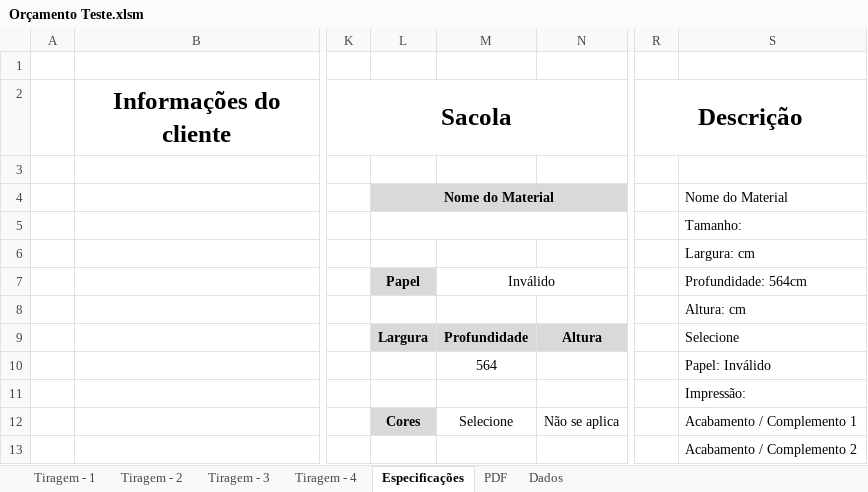
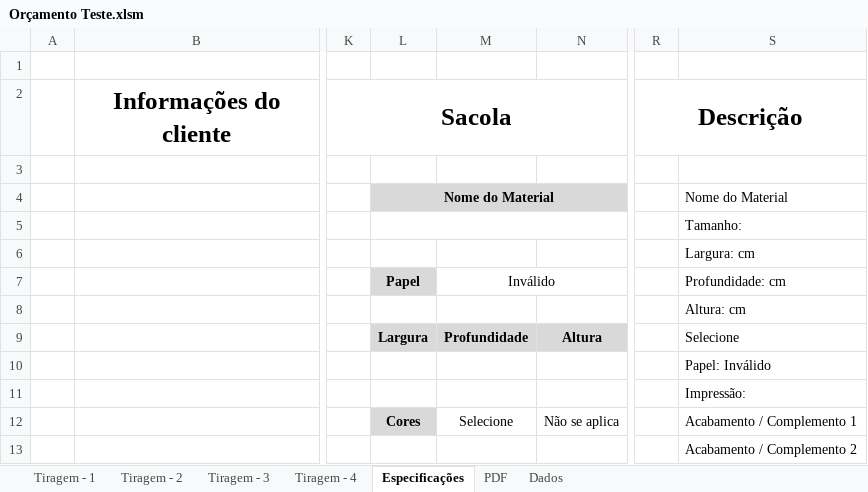
Before and after one commit to NeuberJone/montagemTabelaOrcamento, an Excel workbook: Orçamento Teste.xlsm, sheet Especificações, drawn as a sheet; only a part is shown, gaps mark what is left out; values as stored, in another font and other column widths than the file's, no borders; charts and pictures and conditional formats not drawn; the diff names each change by its address in the sheet, - before the commit and + after, or states it on an @@ line.

```diff
--- a/Orçamento Teste.xlsm (sheet Especificações)
+++ b/Orçamento Teste.xlsm (sheet Especificações)
-S7: Profundidade: 564cm
+S7: Profundidade: cm
-M10: 564
+M10: (empty)
```
Also changed, not shown: sheet Dados, sheet Tiragem - 1, sheet Tiragem - 2, sheet Tiragem - 3, sheet Tiragem - 4, sheet PDF, formulas that keep their value, hidden cells, 10 other files.
